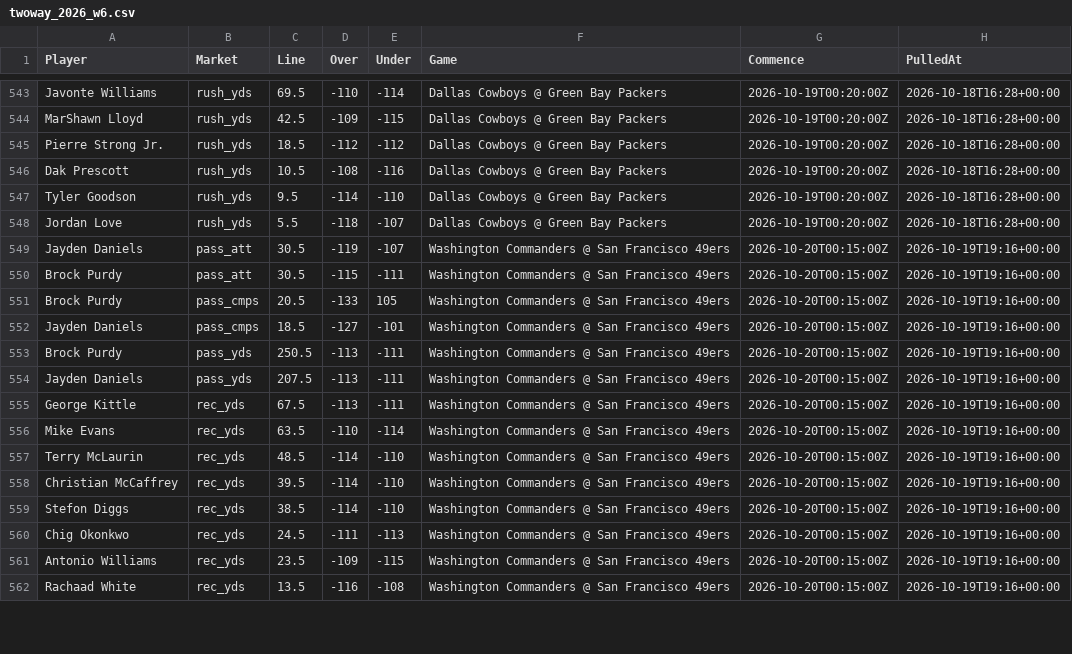
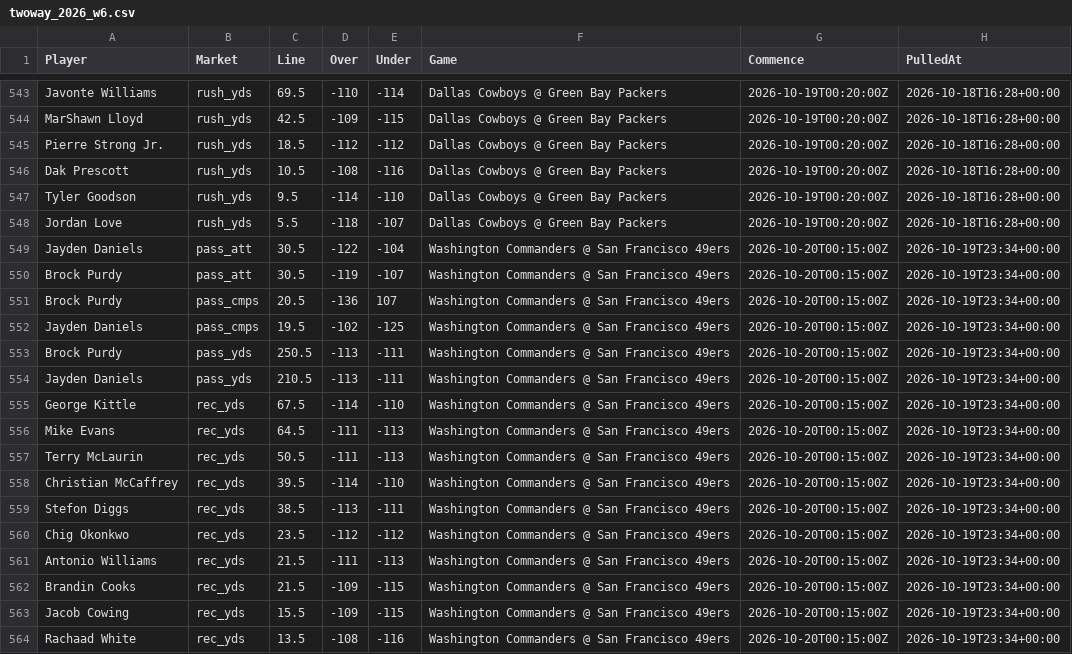
Before and after one commit to fozzyyozzy/edge-index, a CSV file: automation/lines/twoway_2026_w6.csv, drawn as a sheet; only a part is shown, gaps mark what is left out; the diff covers the shown part only.

```diff
--- a/automation/lines/twoway_2026_w6.csv
+++ b/automation/lines/twoway_2026_w6.csv
@@ -548,15 +548,17 @@ Tyler Goodson,rush_yds,9.5,-114,-110,Dallas Cowboys @ Green Bay Packers,2026-10-
 Jordan Love,rush_yds,5.5,-118,-107,Dallas Cowboys @ Green Bay Packers,2026-10-19T00:20:00Z,2026-10-18T16:28+00:00
-Jayden Daniels,pass_att,30.5,-119,-107,Washington Commanders @ San Francisco 49ers,2026-10-20T00:15:00Z,2026-10-19T19:16+00:00
-Brock Purdy,pass_att,30.5,-115,-111,Washington Commanders @ San Francisco 49ers,2026-10-20T00:15:00Z,2026-10-19T19:16+00:00
-Brock Purdy,pass_cmps,20.5,-133,105,Washington Commanders @ San Francisco 49ers,2026-10-20T00:15:00Z,2026-10-19T19:16+00:00
-Jayden Daniels,pass_cmps,18.5,-127,-101,Washington Commanders @ San Francisco 49ers,2026-10-20T00:15:00Z,2026-10-19T19:16+00:00
-Brock Purdy,pass_yds,250.5,-113,-111,Washington Commanders @ San Francisco 49ers,2026-10-20T00:15:00Z,2026-10-19T19:16+00:00
-Jayden Daniels,pass_yds,207.5,-113,-111,Washington Commanders @ San Francisco 49ers,2026-10-20T00:15:00Z,2026-10-19T19:16+00:00
-George Kittle,rec_yds,67.5,-113,-111,Washington Commanders @ San Francisco 49ers,2026-10-20T00:15:00Z,2026-10-19T19:16+00:00
-Mike Evans,rec_yds,63.5,-110,-114,Washington Commanders @ San Francisco 49ers,2026-10-20T00:15:00Z,2026-10-19T19:16+00:00
-Terry McLaurin,rec_yds,48.5,-114,-110,Washington Commanders @ San Francisco 49ers,2026-10-20T00:15:00Z,2026-10-19T19:16+00:00
-Christian McCaffrey,rec_yds,39.5,-114,-110,Washington Commanders @ San Francisco 49ers,2026-10-20T00:15:00Z,2026-10-19T19:16+00:00
-Stefon Diggs,rec_yds,38.5,-114,-110,Washington Commanders @ San Francisco 49ers,2026-10-20T00:15:00Z,2026-10-19T19:16+00:00
-Chig Okonkwo,rec_yds,24.5,-111,-113,Washington Commanders @ San Francisco 49ers,2026-10-20T00:15:00Z,2026-10-19T19:16+00:00
-Antonio Williams,rec_yds,23.5,-109,-115,Washington Commanders @ San Francisco 49ers,2026-10-20T00:15:00Z,2026-10-19T19:16+00:00
-Rachaad White,rec_yds,13.5,-116,-108,Washington Commanders @ San Francisco 49ers,2026-10-20T00:15:00Z,2026-10-19T19:16+00:00
+Jayden Daniels,pass_att,30.5,-122,-104,Washington Commanders @ San Francisco 49ers,2026-10-20T00:15:00Z,2026-10-19T23:34+00:00
+Brock Purdy,pass_att,30.5,-119,-107,Washington Commanders @ San Francisco 49ers,2026-10-20T00:15:00Z,2026-10-19T23:34+00:00
+Brock Purdy,pass_cmps,20.5,-136,107,Washington Commanders @ San Francisco 49ers,2026-10-20T00:15:00Z,2026-10-19T23:34+00:00
+Jayden Daniels,pass_cmps,19.5,-102,-125,Washington Commanders @ San Francisco 49ers,2026-10-20T00:15:00Z,2026-10-19T23:34+00:00
+Brock Purdy,pass_yds,250.5,-113,-111,Washington Commanders @ San Francisco 49ers,2026-10-20T00:15:00Z,2026-10-19T23:34+00:00
+Jayden Daniels,pass_yds,210.5,-113,-111,Washington Commanders @ San Francisco 49ers,2026-10-20T00:15:00Z,2026-10-19T23:34+00:00
+George Kittle,rec_yds,67.5,-114,-110,Washington Commanders @ San Francisco 49ers,2026-10-20T00:15:00Z,2026-10-19T23:34+00:00
+Mike Evans,rec_yds,64.5,-111,-113,Washington Commanders @ San Francisco 49ers,2026-10-20T00:15:00Z,2026-10-19T23:34+00:00
+Terry McLaurin,rec_yds,50.5,-111,-113,Washington Commanders @ San Francisco 49ers,2026-10-20T00:15:00Z,2026-10-19T23:34+00:00
+Christian McCaffrey,rec_yds,39.5,-114,-110,Washington Commanders @ San Francisco 49ers,2026-10-20T00:15:00Z,2026-10-19T23:34+00:00
+Stefon Diggs,rec_yds,38.5,-113,-111,Washington Commanders @ San Francisco 49ers,2026-10-20T00:15:00Z,2026-10-19T23:34+00:00
+Chig Okonkwo,rec_yds,23.5,-112,-112,Washington Commanders @ San Francisco 49ers,2026-10-20T00:15:00Z,2026-10-19T23:34+00:00
+Antonio Williams,rec_yds,21.5,-111,-113,Washington Commanders @ San Francisco 49ers,2026-10-20T00:15:00Z,2026-10-19T23:34+00:00
+Brandin Cooks,rec_yds,21.5,-109,-115,Washington Commanders @ San Francisco 49ers,2026-10-20T00:15:00Z,2026-10-19T23:34+00:00
+Jacob Cowing,rec_yds,15.5,-109,-115,Washington Commanders @ San Francisco 49ers,2026-10-20T00:15:00Z,2026-10-19T23:34+00:00
+Rachaad White,rec_yds,13.5,-108,-116,Washington Commanders @ San Francisco 49ers,2026-10-20T00:15:00Z,2026-10-19T23:34+00:00
```
Also changed, not shown: 7 added rows, 1 removed row and 60 edited cells elsewhere in this file, automation/lines/dk_2026_w6_all.csv, automation/lines/dk_2026_w6_mnf.csv, 15 other files.
